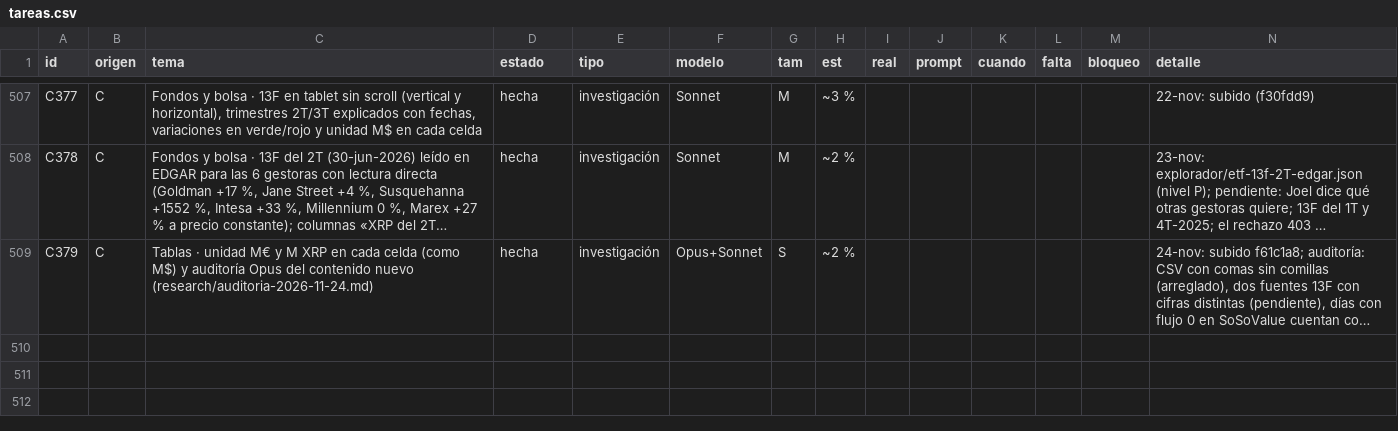
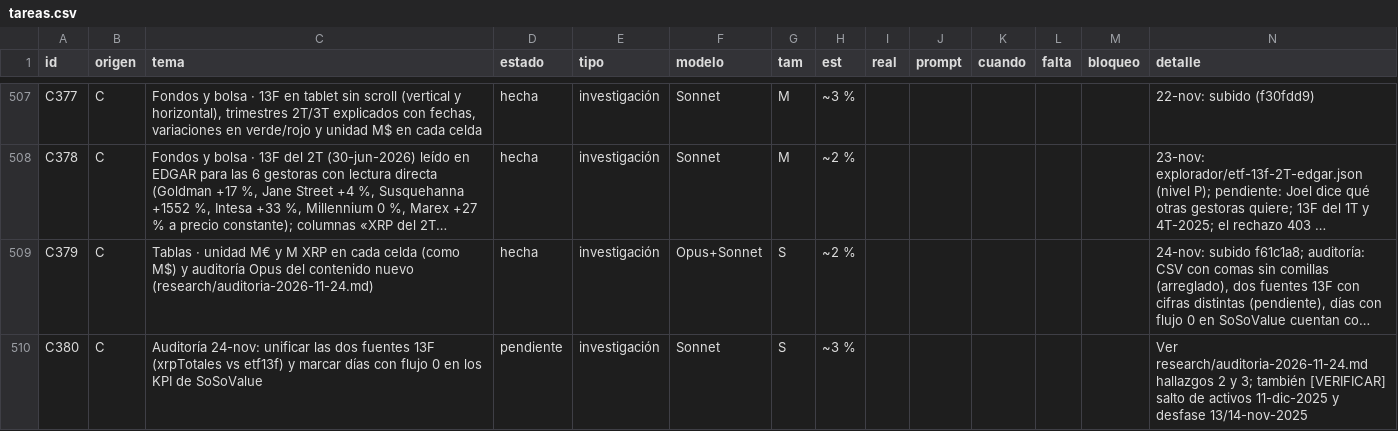
Before and after one commit to joeldragonball-jpg/requirements.txt, a CSV file: research/tareas.csv, drawn as a sheet; only a part is shown, gaps mark what is left out; long unchanged cells end in …; the diff names each change by its address in the sheet, - before the commit and + after, or states it on an @@ line.

```diff
--- a/research/tareas.csv
+++ b/research/tareas.csv
+row 510: C380 | C | Auditoría 24-nov: unificar las dos fuentes 13F (xrpTotales vs etf13f) y marcar días con flujo 0 en los KPI de SoSoValue | pendiente | investigación | Sonnet | S | ~3 % |  |  |  |  |  | Ver research/auditoria-2026-11-24.md hallazgos 2 y 3; también [VERIFICAR] salto de activos 11-dic-2025 y desfase 13/14-nov-2025
```
Also changed, not shown: 3 other files.
